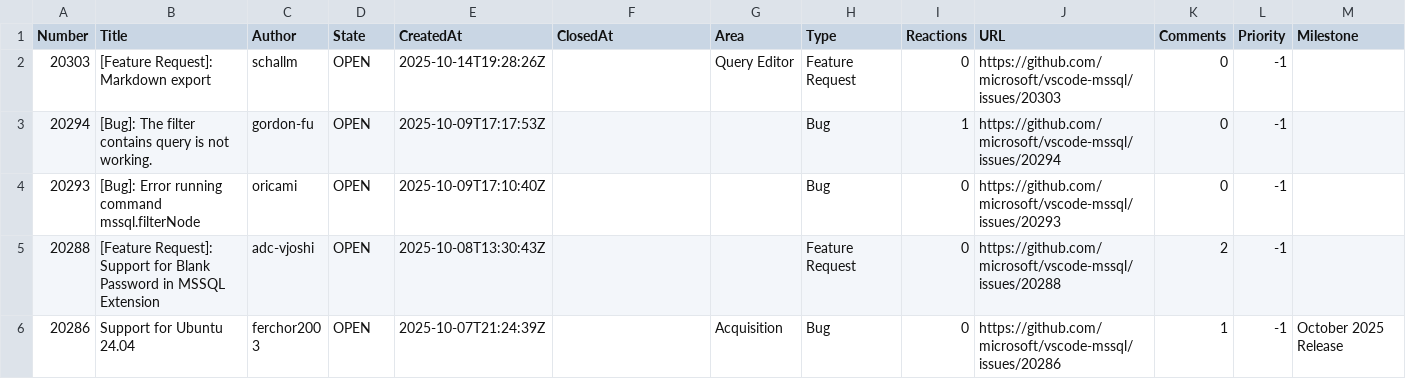
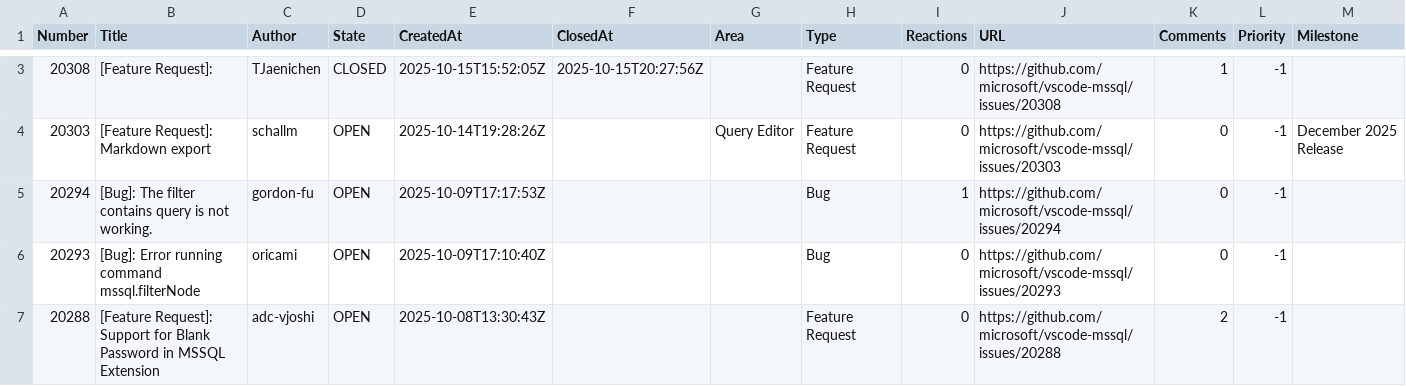
Before and after one commit to aasimkhan30/vscode-mssql-issues, a CSV file: microsoft-vscode-mssql-issues.csv, drawn as a sheet; only a part is shown, gaps mark what is left out; the shorter side is filled out with more unchanged rows; the diff covers the shown part only.

```diff
--- a/microsoft-vscode-mssql-issues.csv
+++ b/microsoft-vscode-mssql-issues.csv
@@ -2,2 +3,3 @@ Number,Title,Author,State,CreatedAt,ClosedAt,Area,Type,Reactions,URL,Comments,Pr
-"20303","[Feature Request]: Markdown export","schallm","OPEN","2025-10-14T19:28:26Z",,"Query Editor","Feature Request","0","https://github.com/microsoft/vscode-mssql/issues/20303","0","-1",
+"20308","[Feature Request]:","TJaenichen","CLOSED","2025-10-15T15:52:05Z","2025-10-15T20:27:56Z","","Feature Request","0","https://github.com/microsoft/vscode-mssql/issues/20308","1","-1",
+"20303","[Feature Request]: Markdown export","schallm","OPEN","2025-10-14T19:28:26Z",,"Query Editor","Feature Request","0","https://github.com/microsoft/vscode-mssql/issues/20303","0","-1","December 2025 Release"
 "20294","[Bug]: The filter contains query is not working.","gordon-fu","OPEN","2025-10-09T17:17:53Z",,"","Bug","1","https://github.com/microsoft/vscode-mssql/issues/20294","0","-1",
```
Also changed, not shown: 1 added row and 16 edited cells elsewhere in this file, 1 other file.
